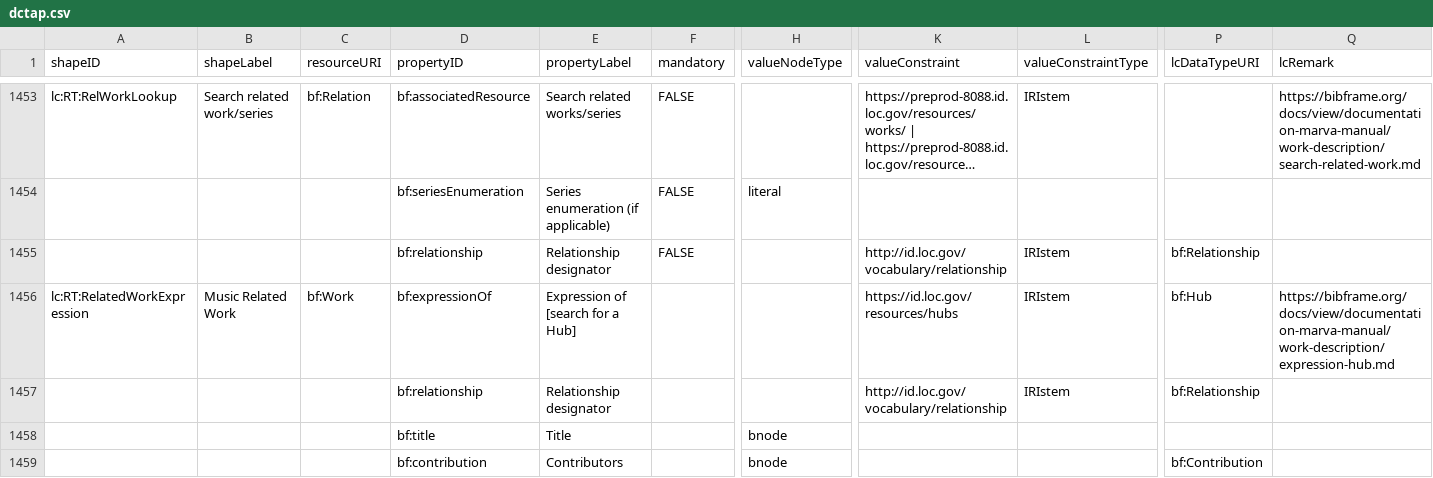
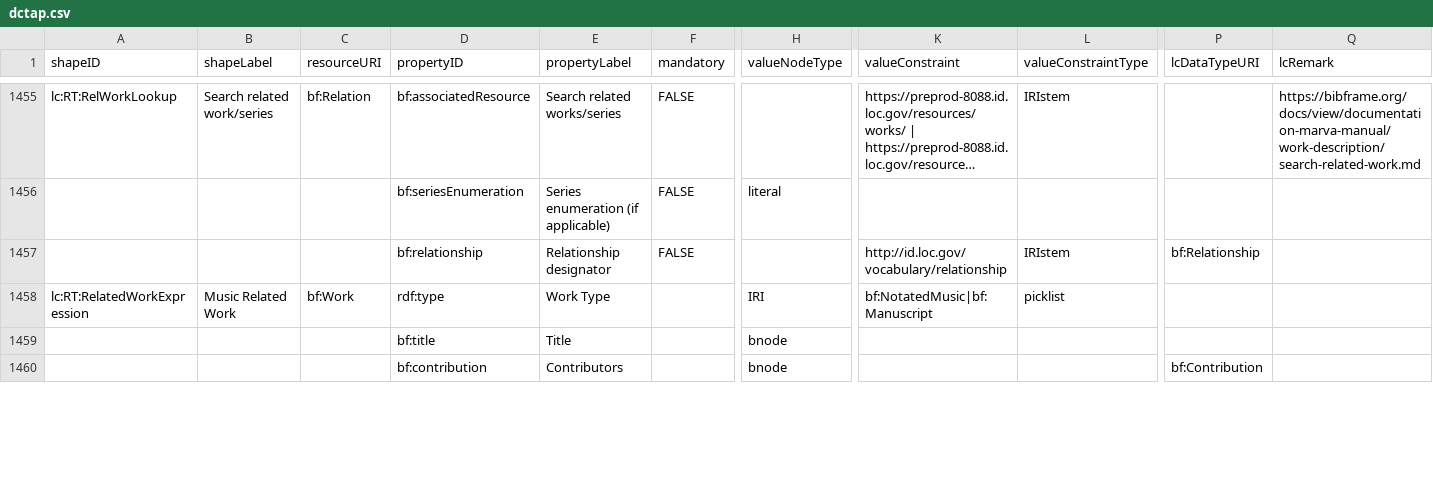
Before and after one commit to lcnetdev/marva-profiles, a CSV file: marva-stage/dctap.csv, drawn as a sheet; only a part is shown, gaps mark what is left out; long unchanged cells end in …; removed rows and columns are numbered as before the commit, all else as after; rows hold the shown columns only; the diff covers the shown part only; the diff names each change by its address in the sheet, - before the commit and + after, or states it on an @@ line.

Commit message:
Update MARVA profiles

```diff
--- a/marva-stage/dctap.csv
+++ b/marva-stage/dctap.csv
-D1458 (propertyID): bf:expressionOf
+D1458 (propertyID): rdf:type
-E1458 (propertyLabel): Expression of [search for a Hub]
+E1458 (propertyLabel): Work Type
-H1458 (valueNodeType): (empty)
+H1458 (valueNodeType): IRI
-K1458 (valueConstraint): https://id.loc.gov/resources/hubs
+K1458 (valueConstraint): bf:NotatedMusic|bf:Manuscript
-L1458 (valueConstraintType): IRIstem
+L1458 (valueConstraintType): picklist
-P1458 (lcDataTypeURI): bf:Hub
+P1458 (lcDataTypeURI): (empty)
-Q1458 (lcRemark): https://bibframe.org/docs/view/documentation-marva-manual/work-description/expression-hub.md
+Q1458 (lcRemark): (empty)
-row 1457:  |  |  | bf:relationship | Relationship designator |  |  | http://id.loc.gov/vocabulary/relationship | IRIstem | bf:Relationship
```
Also changed, not shown: 3 added rows, 1 moved row and 2 edited cells elsewhere in this file, 2 other files.
